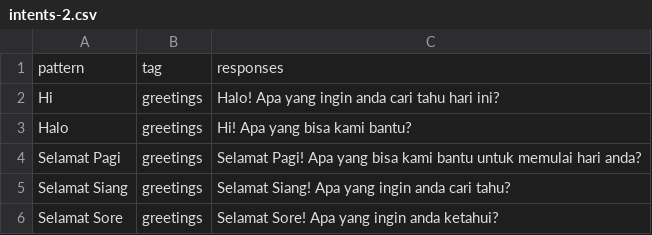
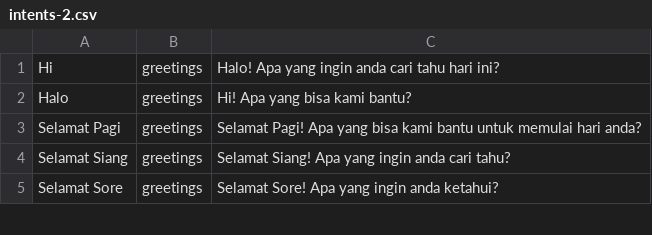
Before and after one commit to jaleisme/sbert_chatbot, a CSV file: data/intents-2.csv, drawn as a sheet; only a part is shown.

```diff
--- a/data/intents-2.csv
+++ b/data/intents-2.csv
@@ -1,2 +1 @@
-pattern,tag,responses
 Hi,greetings,Halo! Apa yang ingin anda cari tahu hari ini?
```
Also changed, not shown: 2 other files.
